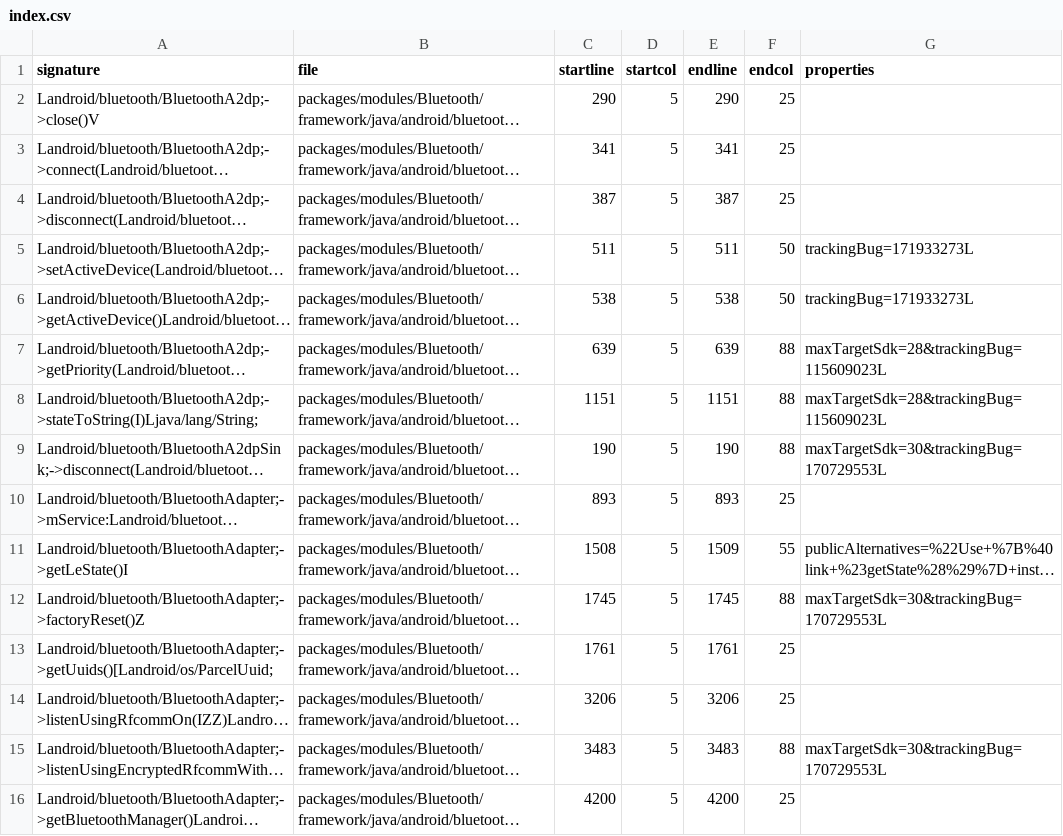
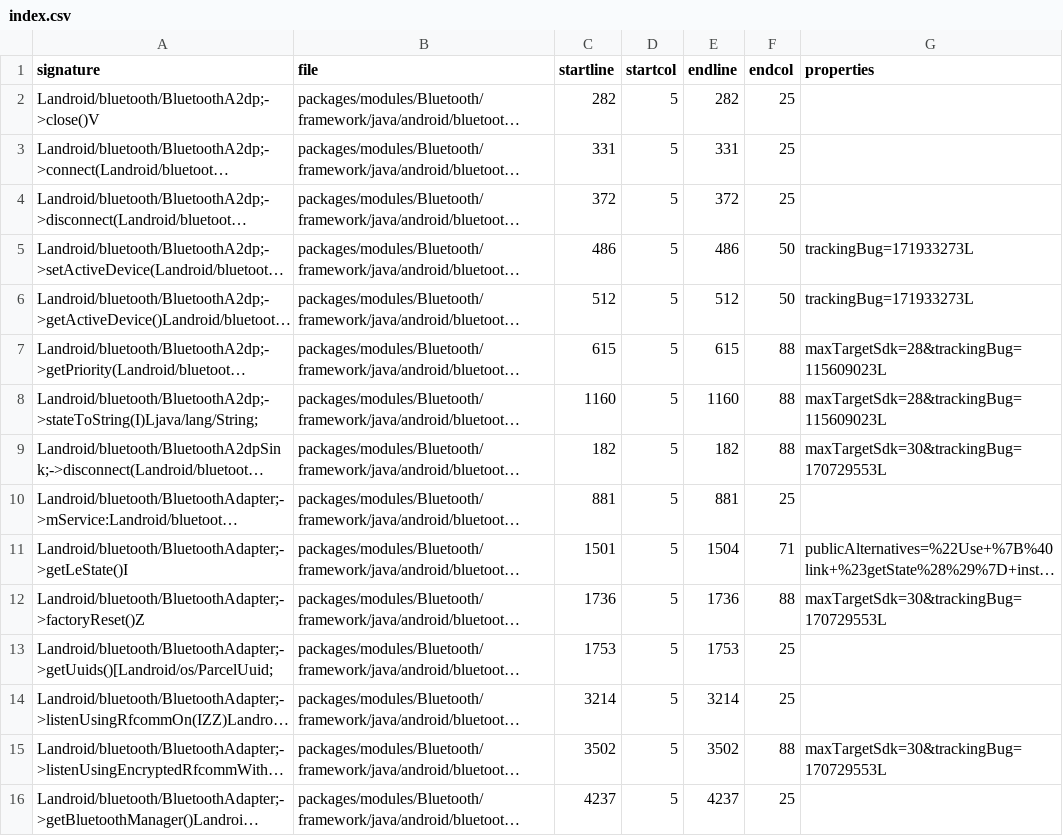
Before and after one commit to msft-mirror-aosp/platform.prebuilts.module_sdk.Bluetooth, a CSV file: current/hiddenapi/index.csv, drawn as a sheet; only a part is shown; long unchanged cells end in …; the diff covers the shown part only; the diff names each change by its address in the sheet, - before the commit and + after, or states it on an @@ line.

```diff
--- a/current/hiddenapi/index.csv
+++ b/current/hiddenapi/index.csv
-C2 (startline): 290
+C2 (startline): 282
-E2 (endline): 290
+E2 (endline): 282
-C3 (startline): 341
+C3 (startline): 331
-E3 (endline): 341
+E3 (endline): 331
-C4 (startline): 387
+C4 (startline): 372
-E4 (endline): 387
+E4 (endline): 372
-C5 (startline): 511
+C5 (startline): 486
-E5 (endline): 511
+E5 (endline): 486
-C6 (startline): 538
+C6 (startline): 512
-E6 (endline): 538
+E6 (endline): 512
-C7 (startline): 639
+C7 (startline): 615
-E7 (endline): 639
+E7 (endline): 615
-C8 (startline): 1151
+C8 (startline): 1160
-E8 (endline): 1151
+E8 (endline): 1160
-C9 (startline): 190
+C9 (startline): 182
-E9 (endline): 190
+E9 (endline): 182
-C10 (startline): 893
+C10 (startline): 881
-E10 (endline): 893
+E10 (endline): 881
-C11 (startline): 1508
+C11 (startline): 1501
-E11 (endline): 1509
+E11 (endline): 1504
-F11 (endcol): 55
+F11 (endcol): 71
-C12 (startline): 1745
+C12 (startline): 1736
-E12 (endline): 1745
+E12 (endline): 1736
-C13 (startline): 1761
+C13 (startline): 1753
-E13 (endline): 1761
+E13 (endline): 1753
-C14 (startline): 3206
+C14 (startline): 3214
-E14 (endline): 3206
+E14 (endline): 3214
-C15 (startline): 3483
+C15 (startline): 3502
-E15 (endline): 3483
+E15 (endline): 3502
-C16 (startline): 4200
+C16 (startline): 4237
-E16 (endline): 4200
+E16 (endline): 4237
```
Also changed, not shown: 138 edited cells elsewhere in this file, current/hiddenapi/filtered-flags.csv, current/hiddenapi/filtered-stub-flags.csv, 15 other files.
